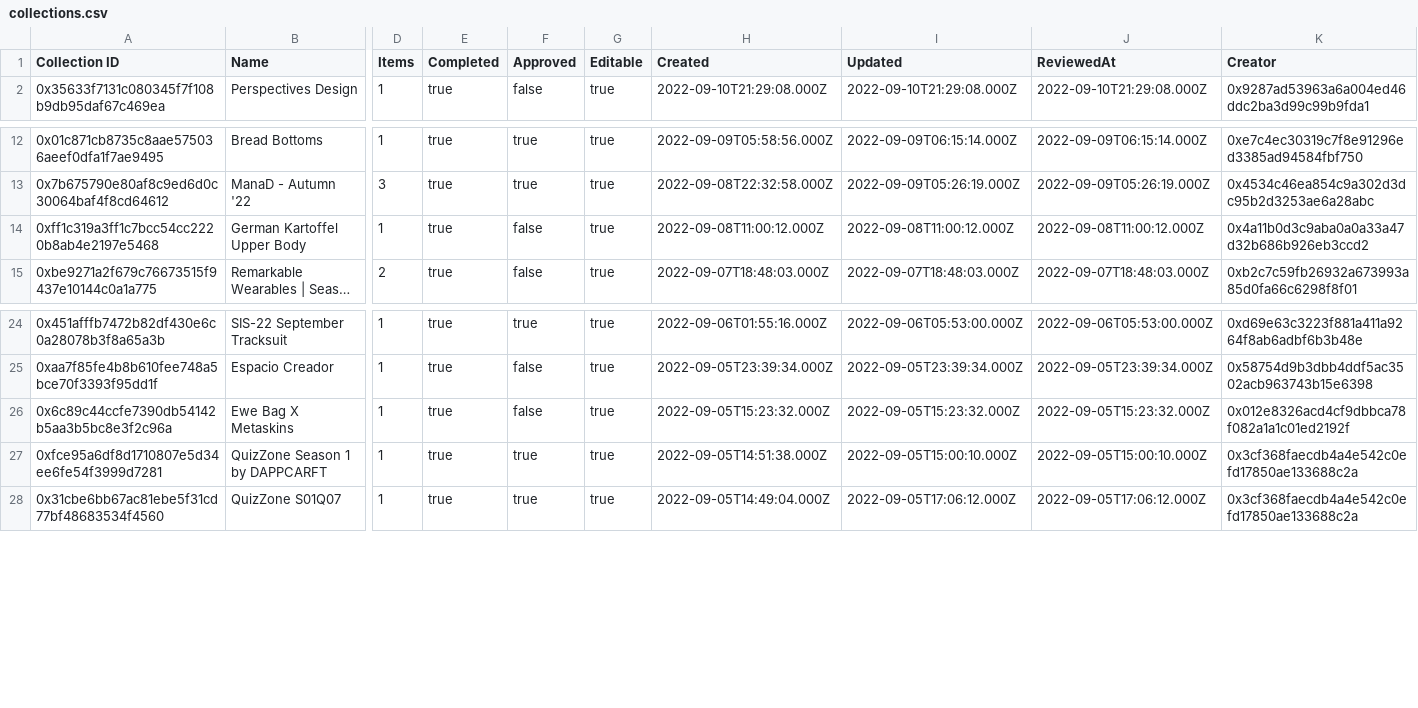
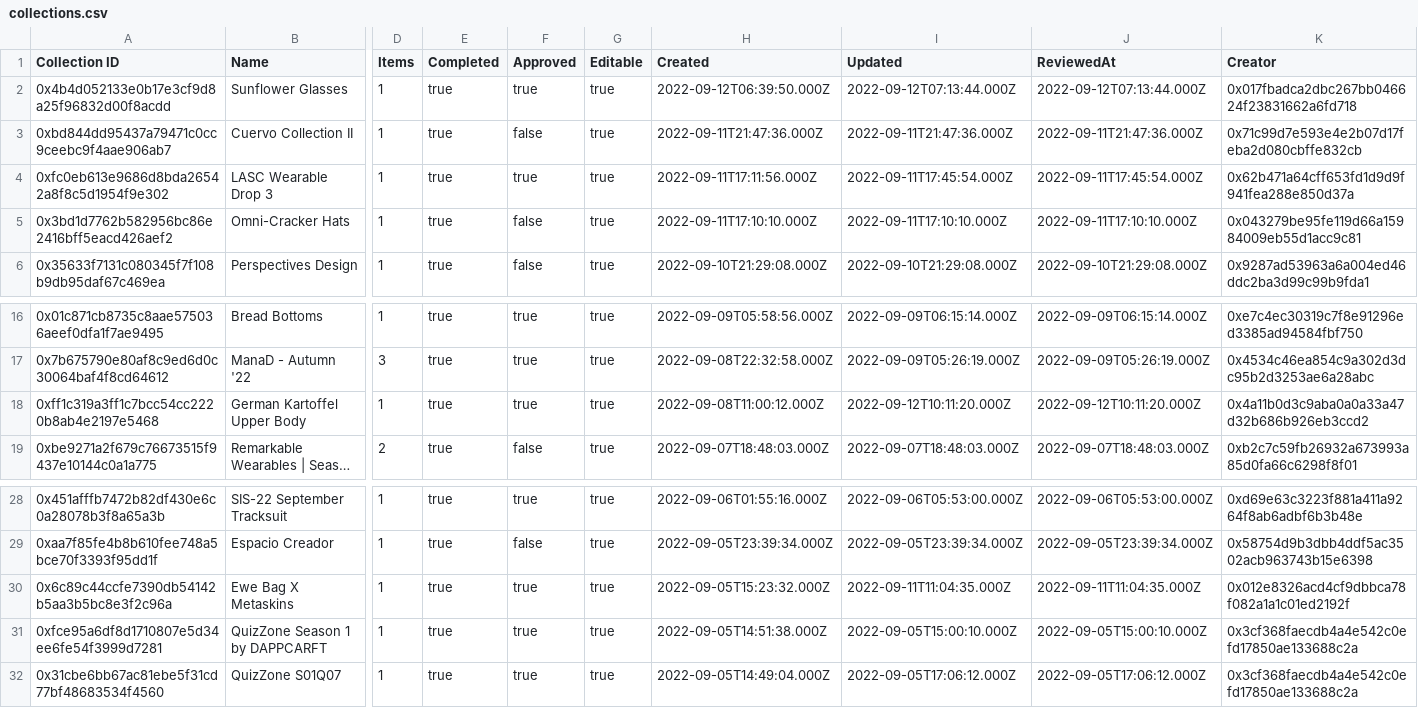
Before and after one commit to Decentraland-DAO/transparency, a CSV file: collections.csv, drawn as a sheet; only a part is shown, gaps mark what is left out; long unchanged cells end in …; addresses are those after the commit; rows hold the shown columns only; the diff names each change by its address in the sheet, - before the commit and + after, or states it on an @@ line.

```diff
--- a/collections.csv
+++ b/collections.csv
+row 2: 0x4b4d052133e0b17e3cf9d8a25f96832d00f8acdd | Sunflower Glasses | 1 | true | true | true | 2022-09-12T06:39:50.000Z | 2022-09-12T07:13:44.000Z | 2022-09-12T07:13:44.000Z | 0x017fbadca2dbc267bb046624f23831662a6fd718
+row 3: 0xbd844dd95437a79471c0cc9ceebc9f4aae906ab7 | Cuervo Collection II | 1 | true | false | true | 2022-09-11T21:47:36.000Z | 2022-09-11T21:47:36.000Z | 2022-09-11T21:47:36.000Z | 0x71c99d7e593e4e2b07d17feba2d080cbffe832cb
+row 4: 0xfc0eb613e9686d8bda26542a8f8c5d1954f9e302 | LASC Wearable Drop 3 | 1 | true | true | true | 2022-09-11T17:11:56.000Z | 2022-09-11T17:45:54.000Z | 2022-09-11T17:45:54.000Z | 0x62b471a64cff653fd1d9d9f941fea288e850d37a
+row 5: 0x3bd1d7762b582956bc86e2416bff5eacd426aef2 | Omni-Cracker Hats | 1 | true | false | true | 2022-09-11T17:10:10.000Z | 2022-09-11T17:10:10.000Z | 2022-09-11T17:10:10.000Z | 0x043279be95fe119d66a15984009eb55d1acc9c81
-F18 (Approved): false
+F18 (Approved): true
-I18 (Updated): 2022-09-08T11:00:12.000Z
+I18 (Updated): 2022-09-12T10:11:20.000Z
-J18 (ReviewedAt): 2022-09-08T11:00:12.000Z
+J18 (ReviewedAt): 2022-09-12T10:11:20.000Z
-F30 (Approved): false
+F30 (Approved): true
-I30 (Updated): 2022-09-05T15:23:32.000Z
+I30 (Updated): 2022-09-11T11:04:35.000Z
-J30 (ReviewedAt): 2022-09-05T15:23:32.000Z
+J30 (ReviewedAt): 2022-09-11T11:04:35.000Z
```
Also changed, not shown: balances.csv, curations.csv, 16 other files.
